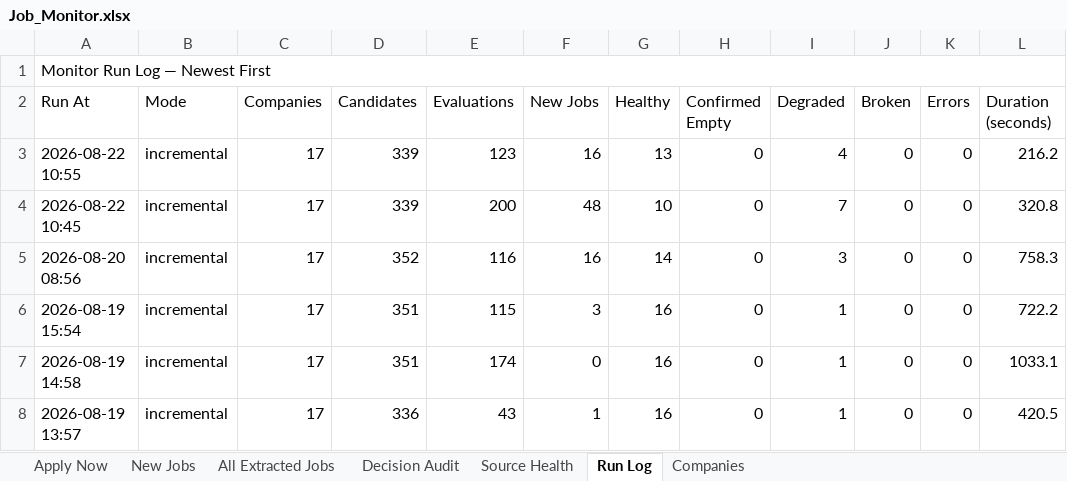
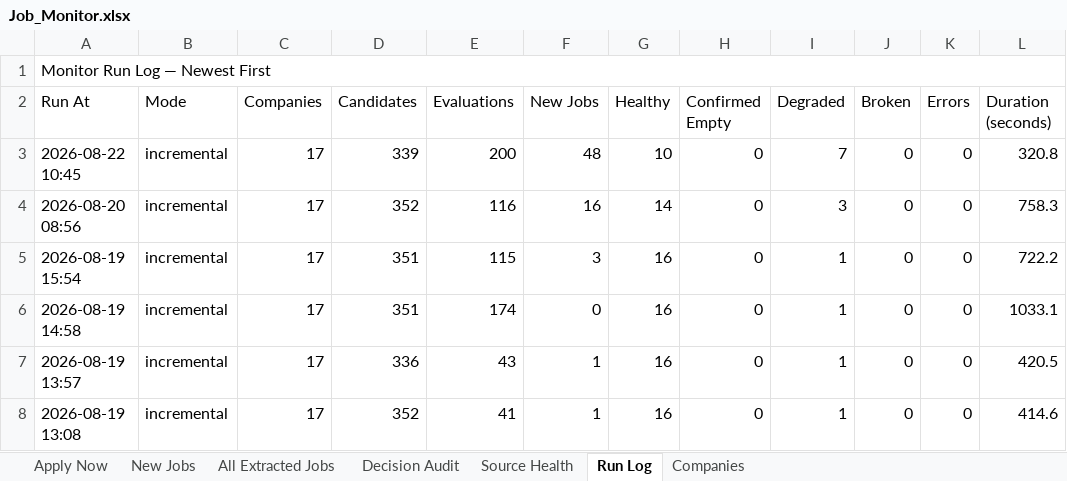
Before and after one commit to taran-dev4u/career-job-monitor, an Excel workbook: outputs/job-monitor/Job_Monitor.xlsx, sheet Run Log, drawn as a sheet; only a part is shown; the shorter side is filled out with more unchanged rows; values as stored, in another font and other column widths than the file's, no cell formats; table styles not drawn; the diff names each change by its address in the sheet, - before the commit and + after, or states it on an @@ line.

```diff
--- a/outputs/job-monitor/Job_Monitor.xlsx (sheet Run Log)
+++ b/outputs/job-monitor/Job_Monitor.xlsx (sheet Run Log)
-row 3: 2026-08-22 10:55 | incremental | 17 | 339 | 123 | 16 | 13 | 0 | 4 | 0 | 0 | 216.2
```
Also changed, not shown: sheet Decision Audit, sheet All Extracted Jobs, sheet Apply Now, sheet New Jobs, sheet Source Health, cell formats, 14 other files.
